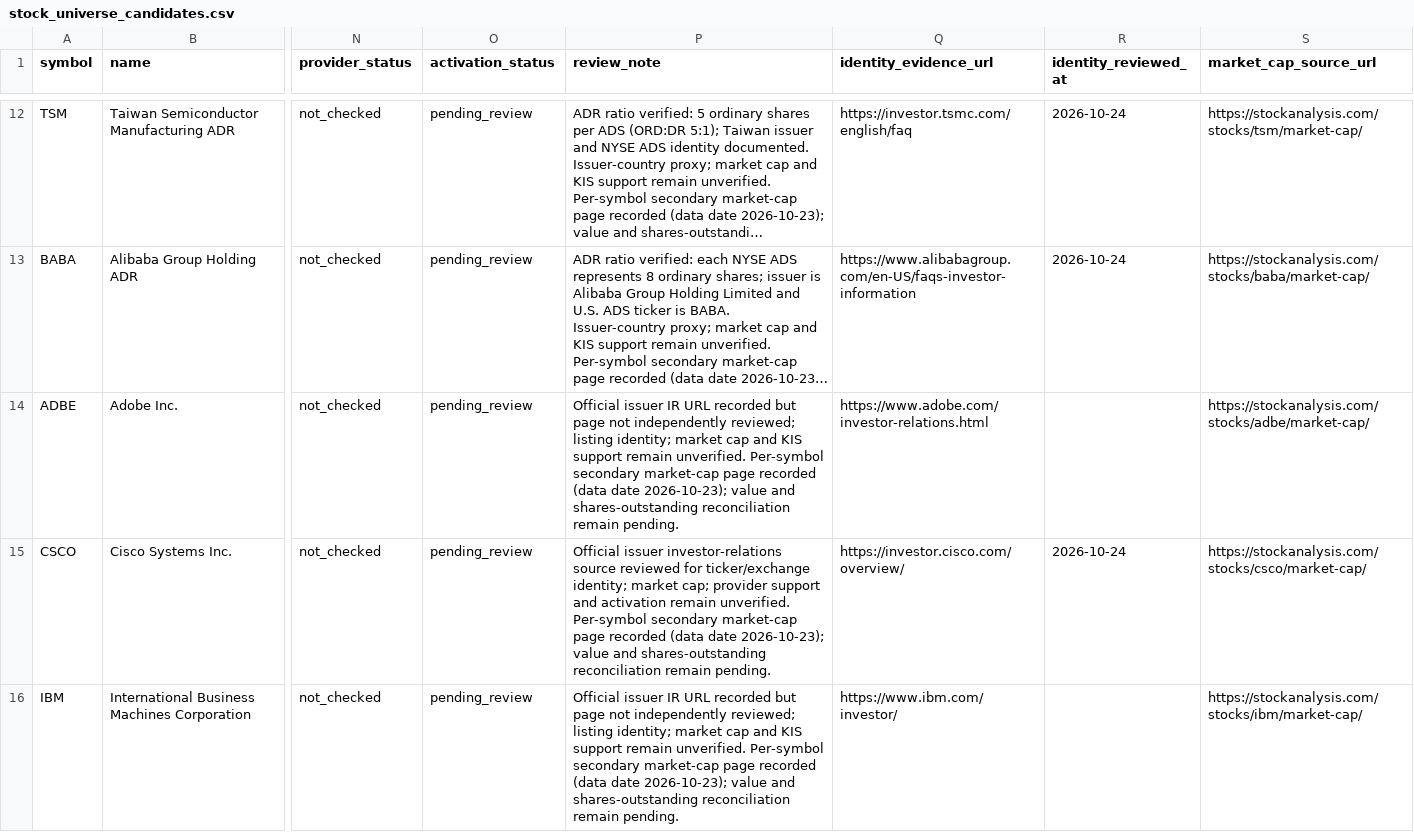
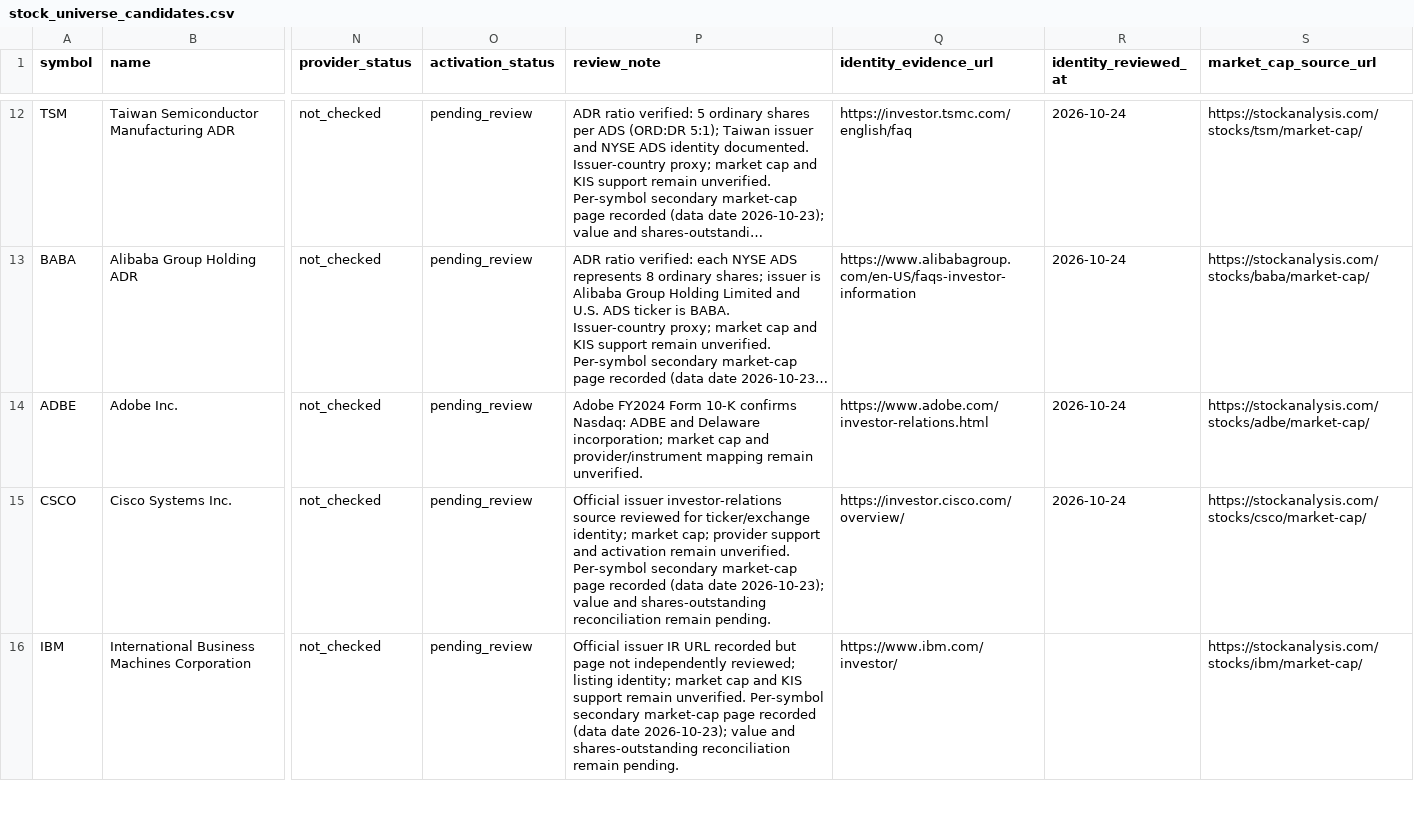
Before and after one commit to wonbosong-arch/global-stage-radar, a CSV file: data/stock_universe_candidates.csv, drawn as a sheet; only a part is shown, gaps mark what is left out; long unchanged cells end in …; the diff covers the shown part only; the diff names each change by its address in the sheet, - before the commit and + after, or states it on an @@ line.

Commit message:
Record partial official identity reviews for ADBE TJX and AEP

```diff
--- a/data/stock_universe_candidates.csv
+++ b/data/stock_universe_candidates.csv
-P14 (review_note): Official issuer IR URL recorded but page not independently reviewed; listing identity; market cap and KIS support remain unverified. Per-symbol secondary market-cap page recorded (data date 2026-10-23); value and shares-outstanding reconciliation remain pending.
+P14 (review_note): Adobe FY2024 Form 10-K confirms Nasdaq: ADBE and Delaware incorporation; market cap and provider/instrument mapping remain unverified.
-R14 (identity_reviewed_at): (empty)
+R14 (identity_reviewed_at): 2026-10-24
```
Also changed, not shown: 4 edited cells elsewhere in this file.
